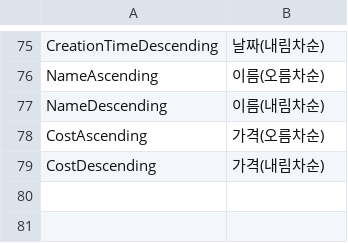
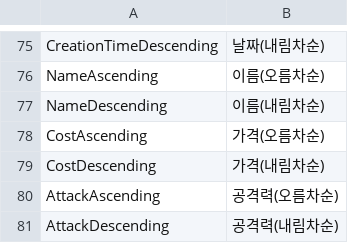
Before and after one commit to Devel-Rocket-ClassRoom/unity-file-ui-study-HanuYat, a CSV file: Assets/Resources/DataTables/StringTableKr.csv, drawn as a sheet; only a part is shown, gaps mark what is left out.

```diff
--- a/Assets/Resources/DataTables/StringTableKr.csv
+++ b/Assets/Resources/DataTables/StringTableKr.csv
@@ -79 +79,3 @@ CostAscending,가격(오름차순)
 CostDescending,가격(내림차순)
+AttackAscending,공격력(오름차순)
+AttackDescending,공격력(내림차순)
```
Also changed, not shown: Assets/Resources/DataTables/StringTableEn.csv, Assets/Resources/DataTables/StringTableJp.csv, 6 other files.
